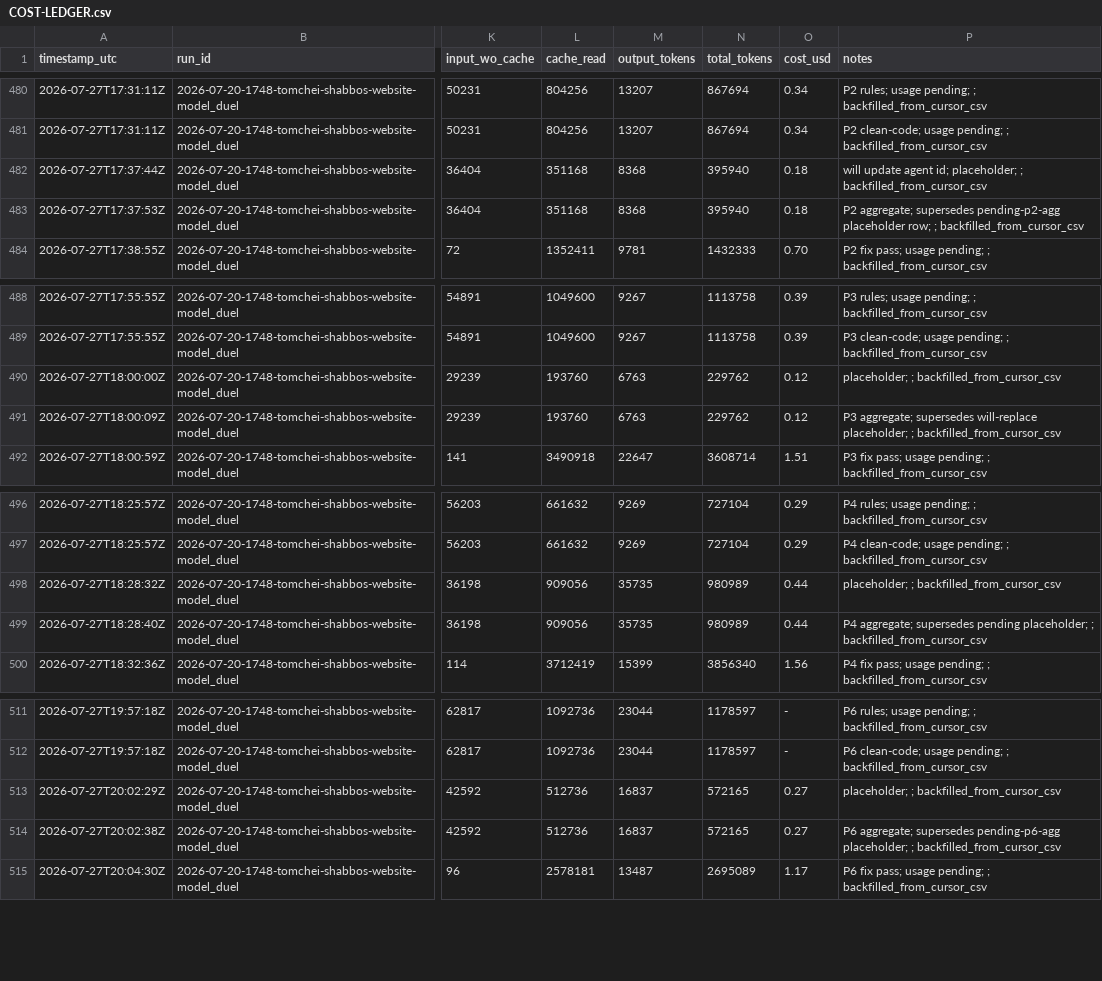
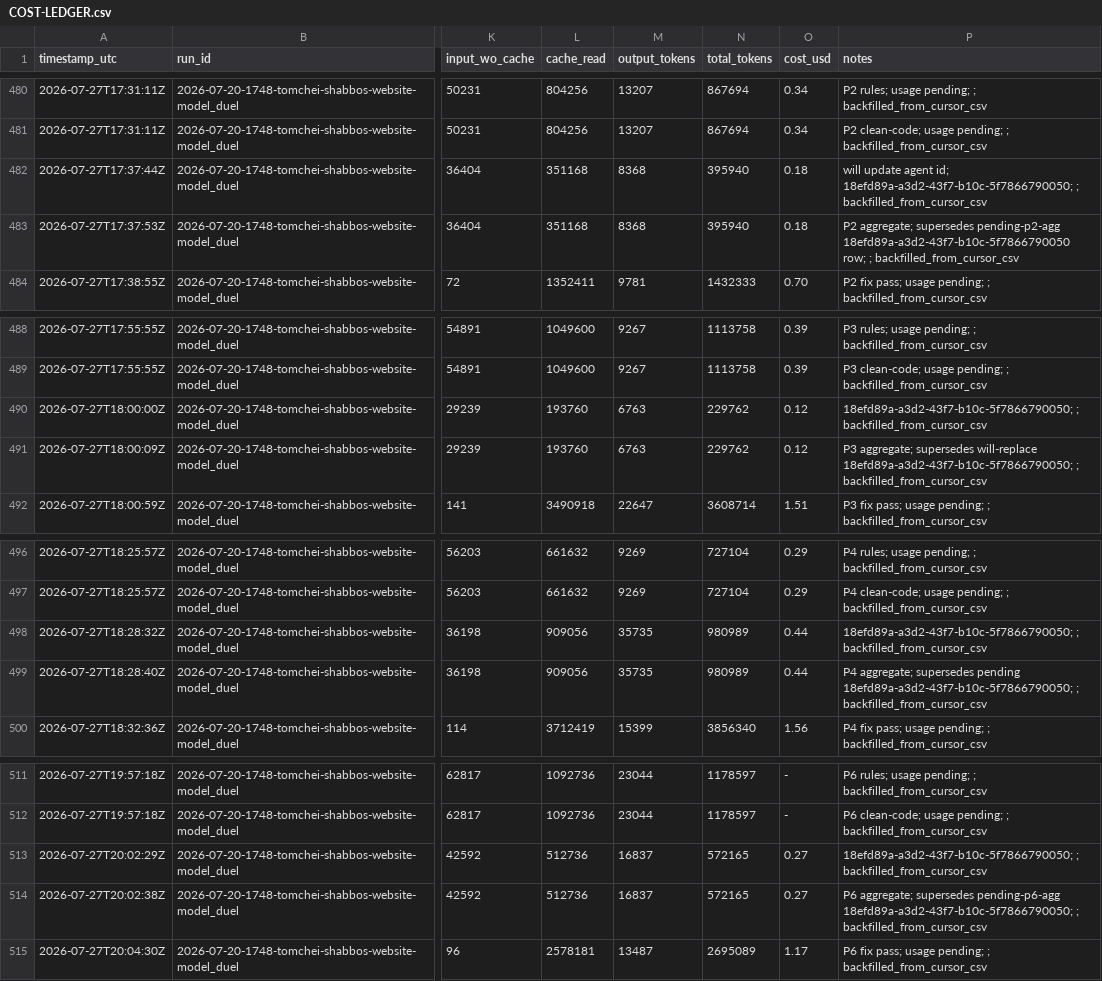
Before and after one commit to mennyg19-cmyk/master-model-duel, a CSV file: runs/2026-07-20-1748-tomchei-shabbos-website-model_duel/results/COST-LEDGER.csv, drawn as a sheet; only a part is shown, gaps mark what is left out; the diff covers the shown part only; the diff names each change by its address in the sheet, - before the commit and + after, or states it on an @@ line.

```diff
--- a/runs/2026-07-20-1748-tomchei-shabbos-website-model_duel/results/COST-LEDGER.csv
+++ b/runs/2026-07-20-1748-tomchei-shabbos-website-model_duel/results/COST-LEDGER.csv
-P482 (notes): …agent id; placeholder; ; backfilled_from_cursor_csv
+P482 (notes): …agent id; 18efd89a-a3d2-43f7-b10c-5f7866790050; ; backfilled_from_cursor_csv
-P483 (notes): …supersedes pending-p2-agg placeholder row; ;…
+P483 (notes): …supersedes pending-p2-agg 18efd89a-a3d2-43f7-b10c-5f7866790050 row; ;…
-P490 (notes): placeholder; ; backfilled_from_cursor_csv
+P490 (notes): 18efd89a-a3d2-43f7-b10c-5f7866790050; ; backfilled_from_cursor_csv
-P491 (notes): …supersedes will-replace placeholder; ; backfilled_from_cursor_csv
+P491 (notes): …supersedes will-replace 18efd89a-a3d2-43f7-b10c-5f7866790050; ; backfilled_from_cursor_csv
-P498 (notes): placeholder; ; backfilled_from_cursor_csv
+P498 (notes): 18efd89a-a3d2-43f7-b10c-5f7866790050; ; backfilled_from_cursor_csv
-P499 (notes): …supersedes pending placeholder; ; backfilled_from_cursor_csv
+P499 (notes): …supersedes pending 18efd89a-a3d2-43f7-b10c-5f7866790050; ; backfilled_from_cursor_csv
-P513 (notes): placeholder; ; backfilled_from_cursor_csv
+P513 (notes): 18efd89a-a3d2-43f7-b10c-5f7866790050; ; backfilled_from_cursor_csv
-P514 (notes): …supersedes pending-p6-agg placeholder; ; backfilled_from_cursor_csv
+P514 (notes): …supersedes pending-p6-agg 18efd89a-a3d2-43f7-b10c-5f7866790050; ; backfilled_from_cursor_csv
```
Also changed, not shown: 1 added row and 28 edited cells elsewhere in this file, 1 other file.
